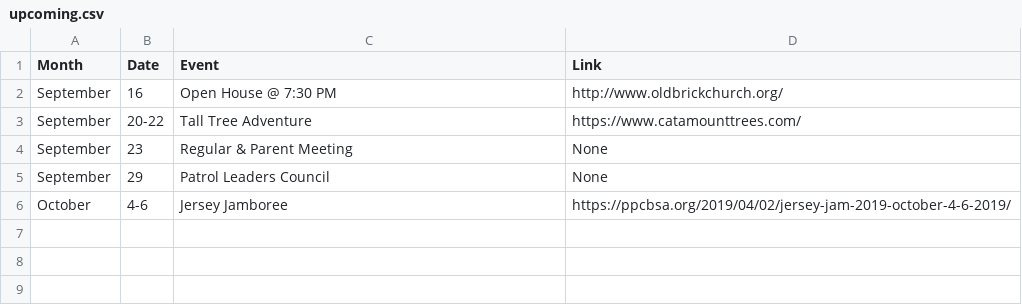
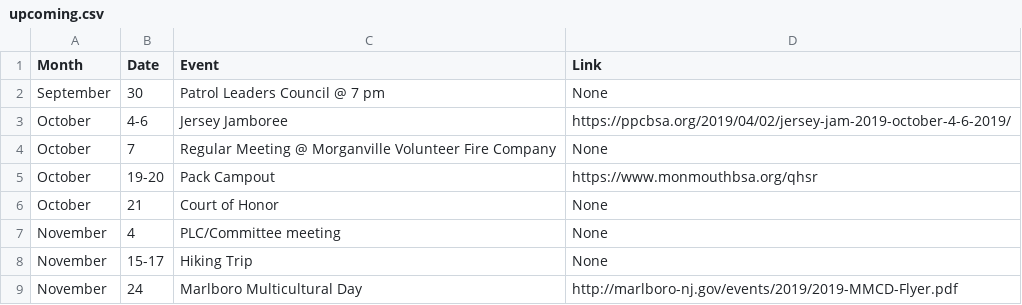
Before and after one commit to akparekh/bsatroop86.github.io, a CSV file: _data/upcoming.csv, drawn as a sheet.

Commit message:
Updates for Oct and Nov

```diff
--- a/_data/upcoming.csv
+++ b/_data/upcoming.csv
@@ -1,6 +1,9 @@
 Month,Date,Event,Link
-September,16,Open House @ 7:30 PM,http://www.oldbrickchurch.org/
-September,20-22,Tall Tree Adventure,https://www.catamounttrees.com/
-September,23,Regular & Parent Meeting,None
-September,29,Patrol Leaders Council,None
+September,30,Patrol Leaders Council @ 7 pm,None
 October,4-6,Jersey Jamboree,https://ppcbsa.org/2019/04/02/jersey-jam-2019-october-4-6-2019/
+October,7,Regular Meeting @ Morganville Volunteer Fire Company,None
+October,19-20,Pack Campout,https://www.monmouthbsa.org/qhsr
+October,21,Court of Honor,None
+November,4,PLC/Committee meeting,None
+November,15-17,Hiking Trip,None
+November,24,Marlboro Multicultural Day,http://marlboro-nj.gov/events/2019/2019-MMCD-Flyer.pdf
```
